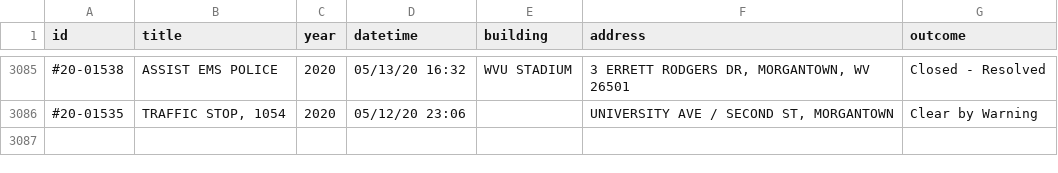
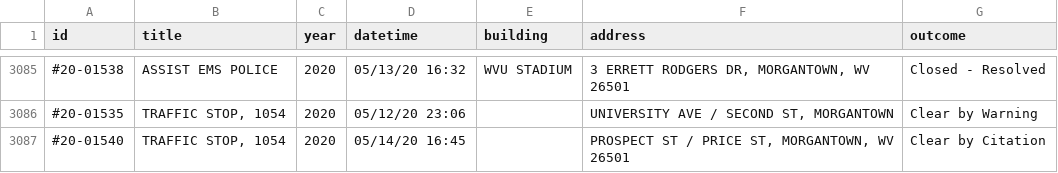
Before and after one commit to dwillis/wvu-projects, a CSV file: crime-log/crime_log.csv, drawn as a sheet; only a part is shown, gaps mark what is left out.

Commit message:
updated crimelog

```diff
--- a/crime-log/crime_log.csv
+++ b/crime-log/crime_log.csv
@@ -4132 +4132,2 @@ id,title,year,datetime,building,address,outcome
 #20-01535,"TRAFFIC STOP, 1054",2020,05/12/20 23:06,,"UNIVERSITY AVE / SECOND ST, MORGANTOWN",Clear by Warning
+#20-01540,"TRAFFIC STOP, 1054",2020,05/14/20 16:45,,"PROSPECT ST / PRICE ST, MORGANTOWN, WV 26501",Clear by Citation
```
